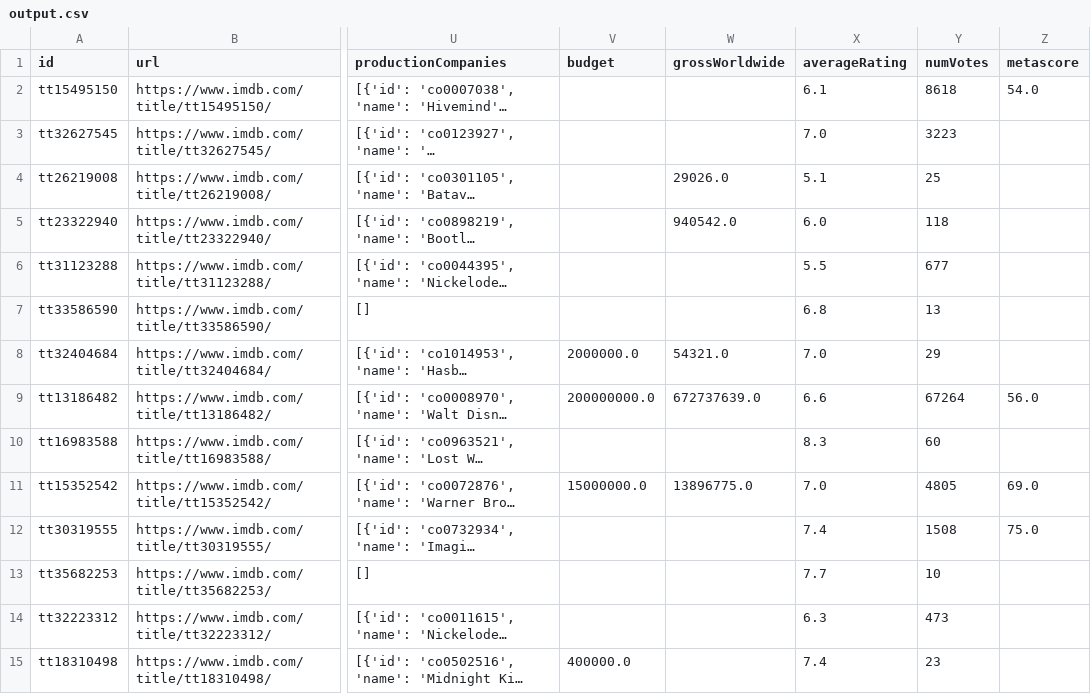
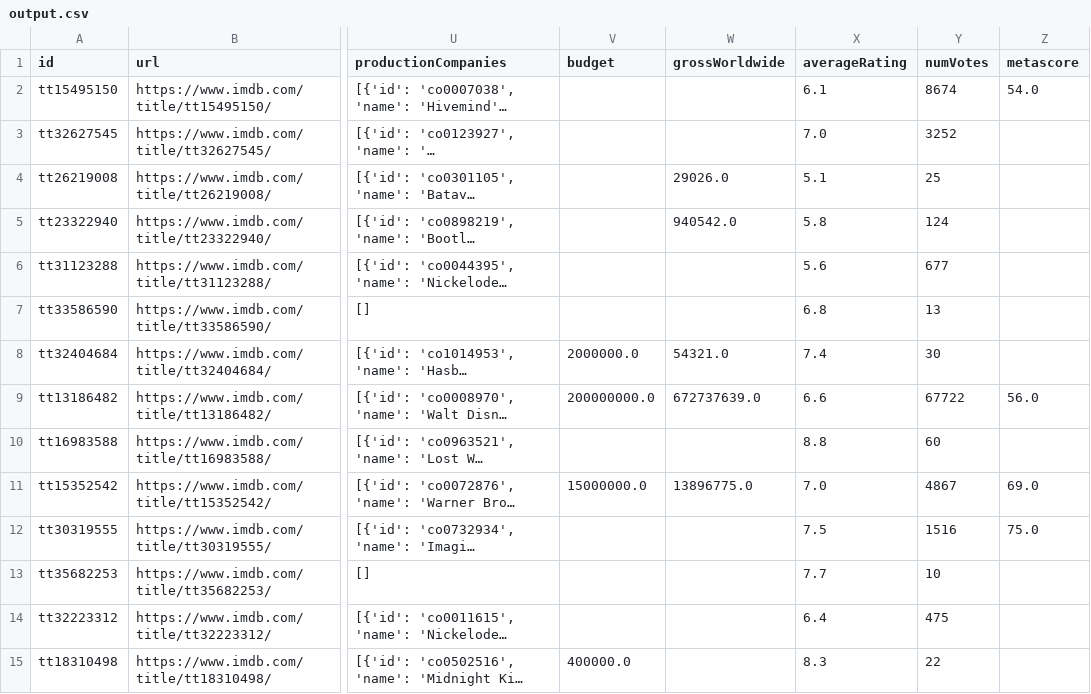
Before and after one commit to helinozge/Movie-Project, a CSV file: output.csv, drawn as a sheet; only a part is shown, gaps mark what is left out; long unchanged cells end in …; the diff covers the shown part only; the diff names each change by its address in the sheet, - before the commit and + after, or states it on an @@ line.

```diff
--- a/output.csv
+++ b/output.csv
-Y2 (numVotes): 8618
+Y2 (numVotes): 8674
-Y3 (numVotes): 3223
+Y3 (numVotes): 3252
-X5 (averageRating): 6.0
+X5 (averageRating): 5.8
-Y5 (numVotes): 118
+Y5 (numVotes): 124
-X6 (averageRating): 5.5
+X6 (averageRating): 5.6
-X8 (averageRating): 7.0
+X8 (averageRating): 7.4
-Y8 (numVotes): 29
+Y8 (numVotes): 30
-Y9 (numVotes): 67264
+Y9 (numVotes): 67722
-X10 (averageRating): 8.3
+X10 (averageRating): 8.8
-Y11 (numVotes): 4805
+Y11 (numVotes): 4867
-X12 (averageRating): 7.4
+X12 (averageRating): 7.5
-Y12 (numVotes): 1508
+Y12 (numVotes): 1516
-X14 (averageRating): 6.3
+X14 (averageRating): 6.4
-Y14 (numVotes): 473
+Y14 (numVotes): 475
-X15 (averageRating): 7.4
+X15 (averageRating): 8.3
-Y15 (numVotes): 23
+Y15 (numVotes): 22
```
Also changed, not shown: 2 added rows and 56 edited cells elsewhere in this file, 2 other files.
